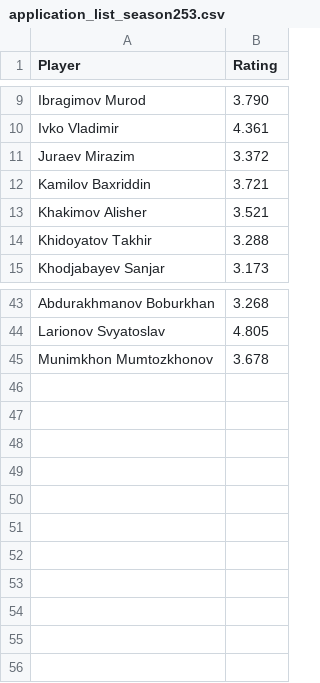
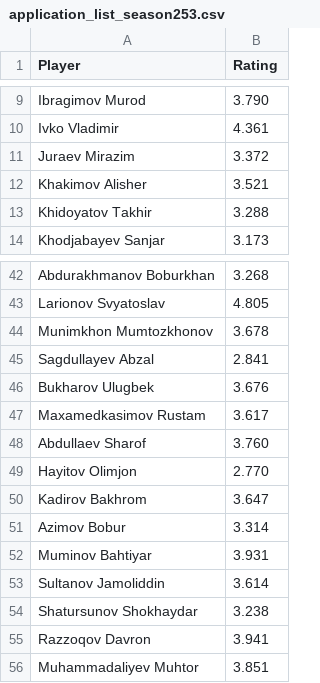
Before and after one commit to gozik/masters-league, a CSV file: misc/application_list_season253.csv, drawn as a sheet; only a part is shown, gaps mark what is left out.

Commit message:
Application List and some ranking fixes

```diff
--- a/misc/application_list_season253.csv
+++ b/misc/application_list_season253.csv
@@ -11,3 +11,2 @@ Ivko Vladimir,4.361
 Juraev Mirazim,3.372
-Kamilov Baxriddin,3.721
 Khakimov Alisher,3.521
@@ -45 +44,13 @@ Larionov Svyatoslav,4.805
 Munimkhon Mumtozkhonov,3.678
+Sagdullayev Abzal,2.841
+Bukharov Ulugbek,3.676
+Maxamedkasimov Rustam,3.617
+Abdullaev Sharof,3.760
+Hayitov Olimjon,2.770
+Kadirov Bakhrom,3.647
+Azimov Bobur,3.314
+Muminov Bahtiyar,3.931
+Sultanov Jamoliddin,3.614
+Shatursunov Shokhaydar,3.238
+Razzoqov Davron,3.941
+Muhammadaliyev Muhtor,3.851
```
Also changed, not shown: 3 other files.
